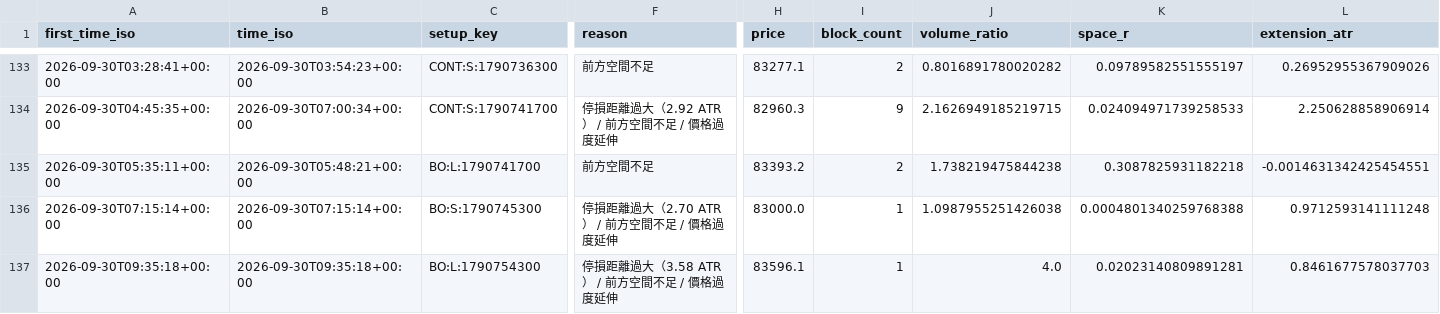
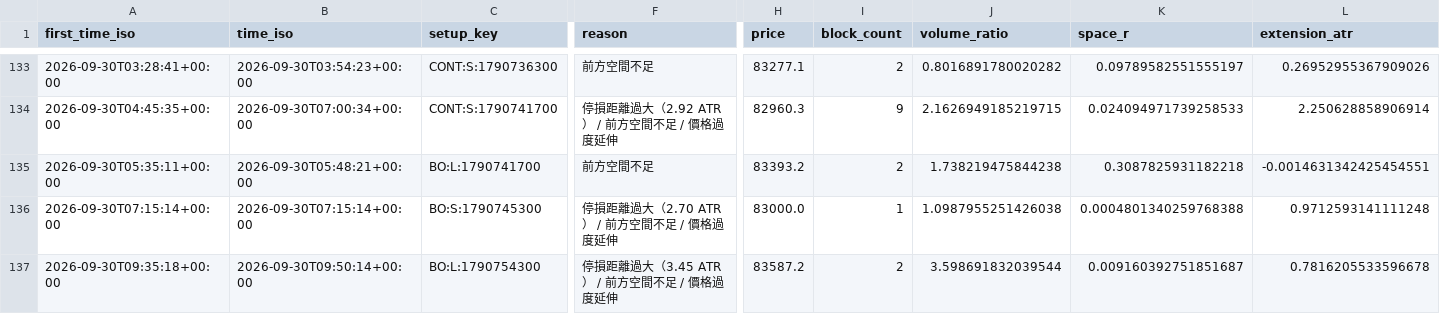
Before and after one commit to 126liangting-sketch/crypto-market-radar, a CSV file: blocked_setups_clean_v1.csv, drawn as a sheet; only a part is shown, gaps mark what is left out; the diff names each change by its address in the sheet, - before the commit and + after, or states it on an @@ line.

```diff
--- a/blocked_setups_clean_v1.csv
+++ b/blocked_setups_clean_v1.csv
-B137 (time_iso): 2026-09-30T09:35:18+00:00
+B137 (time_iso): 2026-09-30T09:50:14+00:00
-F137 (reason): 停損距離過大（3.58 ATR） / 前方空間不足 / 價格過度延伸
+F137 (reason): 停損距離過大（3.45 ATR） / 前方空間不足 / 價格過度延伸
-H137 (price): 83596.1
+H137 (price): 83587.2
-I137 (block_count): 1
+I137 (block_count): 2
-J137 (volume_ratio): 4.0
+J137 (volume_ratio): 3.598691832039544
-K137 (space_r): 0.02023140809891281
+K137 (space_r): 0.009160392751851687
-L137 (extension_atr): 0.8461677578037703
+L137 (extension_atr): 0.7816205533596678
```
Also changed, not shown: paper_trades_clean_v1.csv, setup_lifecycle_clean_v1.csv, 4 other files.
